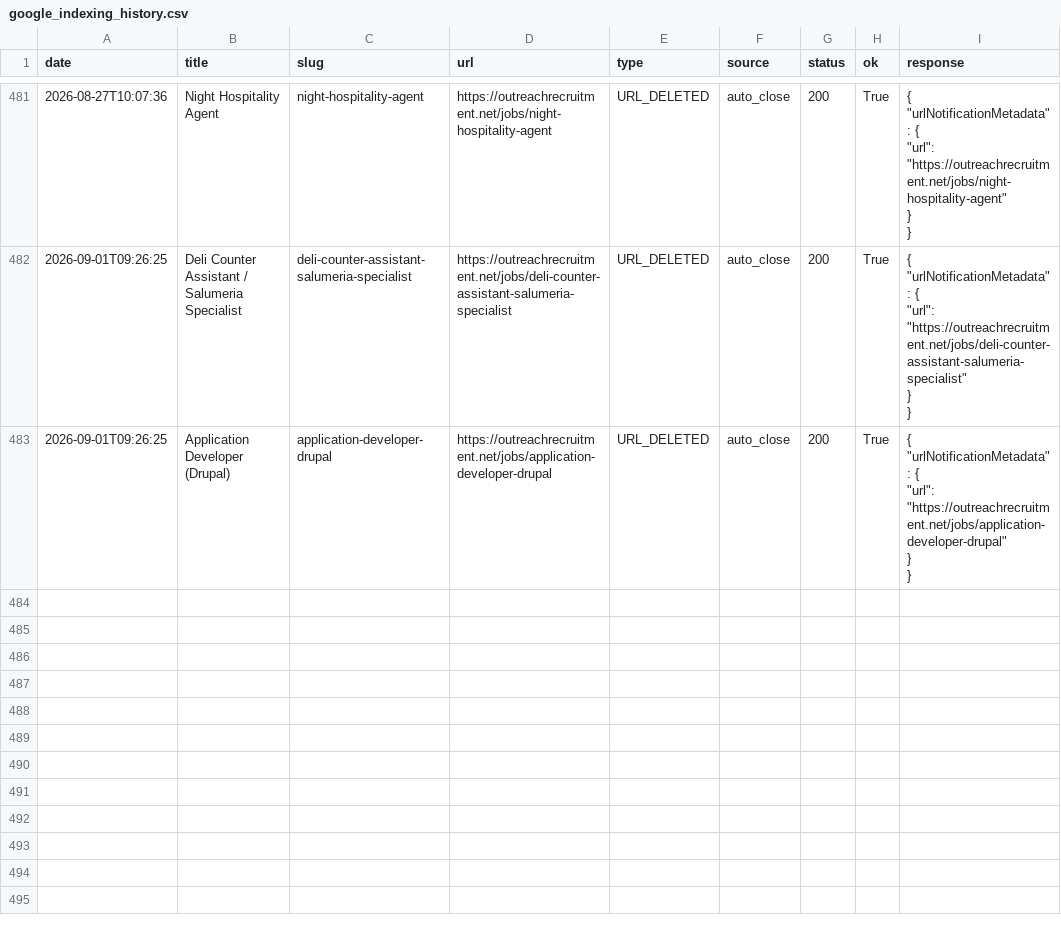
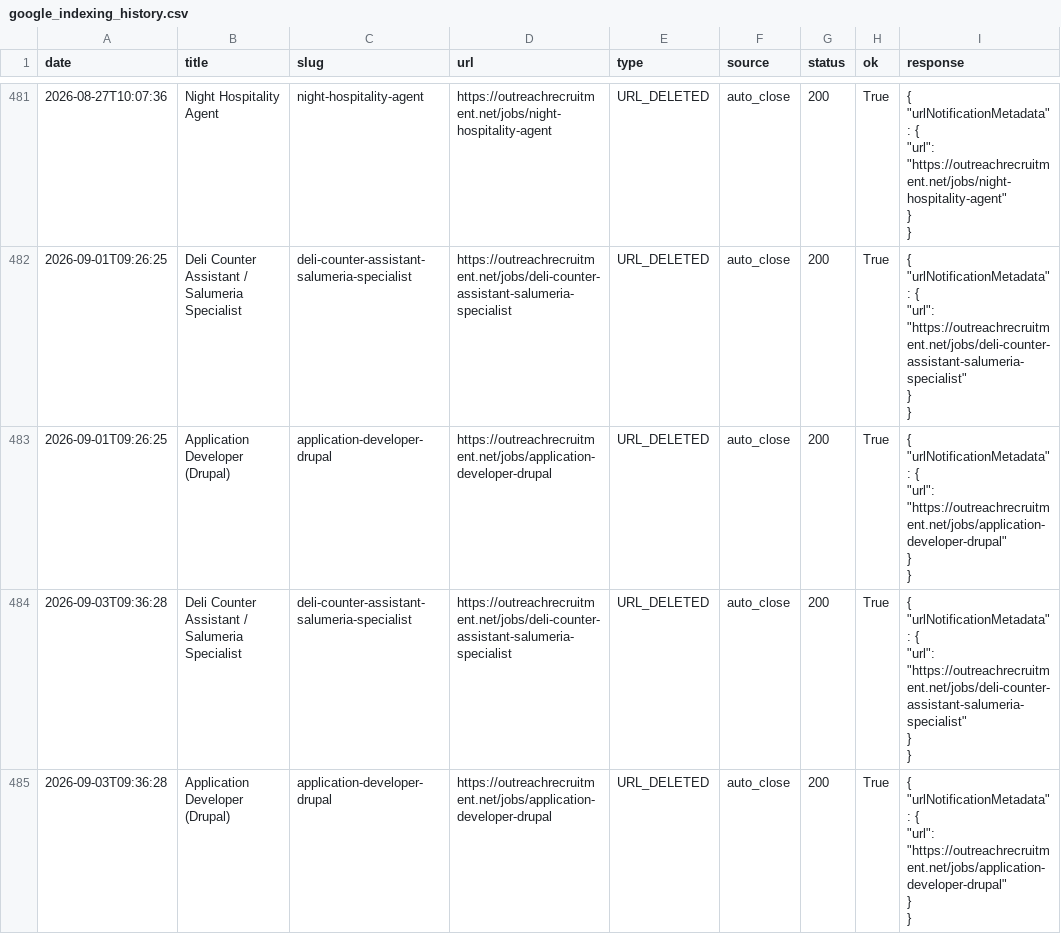
Before and after one commit to sofyanebarakat-beep/OutreachRecruitment-Jobs-in-Malta, a CSV file: reports/google_indexing_history.csv, drawn as a sheet; only a part is shown, gaps mark what is left out.

```diff
--- a/reports/google_indexing_history.csv
+++ b/reports/google_indexing_history.csv
@@ -2888 +2888,13 @@ date,title,slug,url,type,source,status,ok,response
 "
+2026-09-03T09:36:28,Deli Counter Assistant / Salumeria Specialist,deli-counter-assistant-salumeria-specialist,https://outreachrecruitment.net/jobs/deli-counter-assistant-salumeria-specialist,URL_DELETED,auto_close,200,True,"{
+  ""urlNotificationMetadata"": {
+    ""url"": ""https://outreachrecruitment.net/jobs/deli-counter-assistant-salumeria-specialist""
+  }
+}
+"
+2026-09-03T09:36:28,Application Developer (Drupal),application-developer-drupal,https://outreachrecruitment.net/jobs/application-developer-drupal,URL_DELETED,auto_close,200,True,"{
+  ""urlNotificationMetadata"": {
+    ""url"": ""https://outreachrecruitment.net/jobs/application-developer-drupal""
+  }
+}
+"
```
Also changed, not shown: reports/gsc_indexing_problems.csv, reports/gsc_url_inspection.csv, 20 other files.
